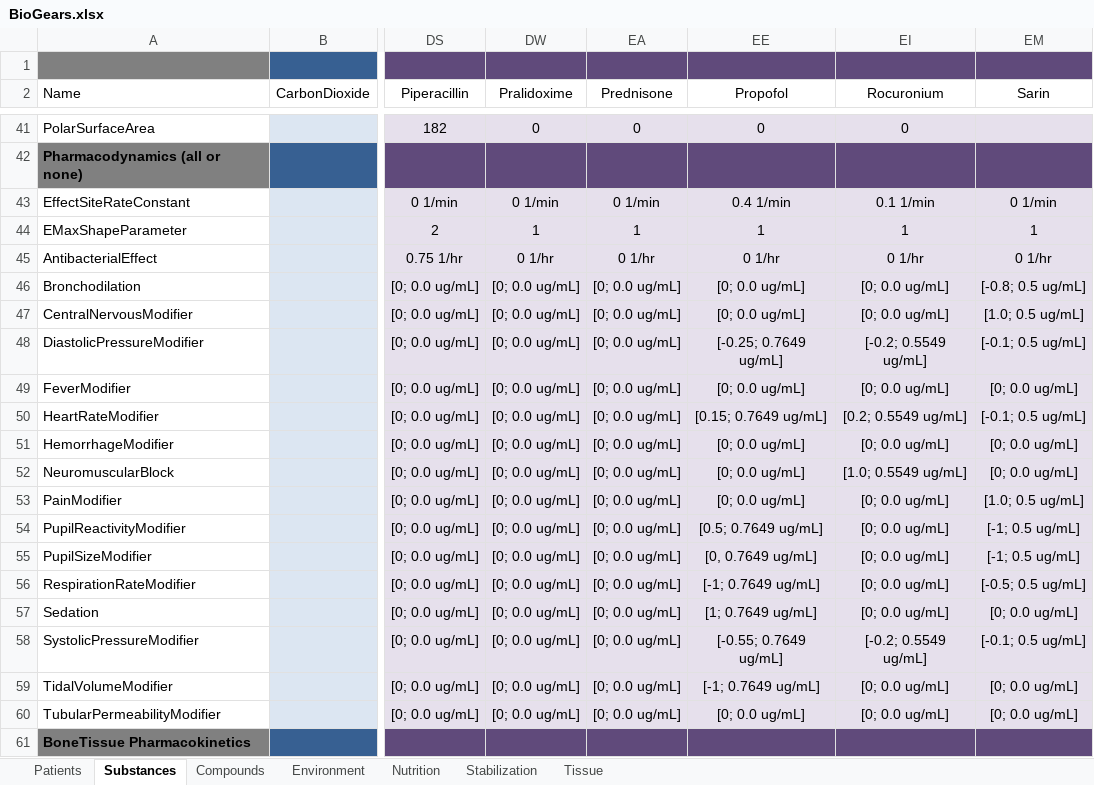
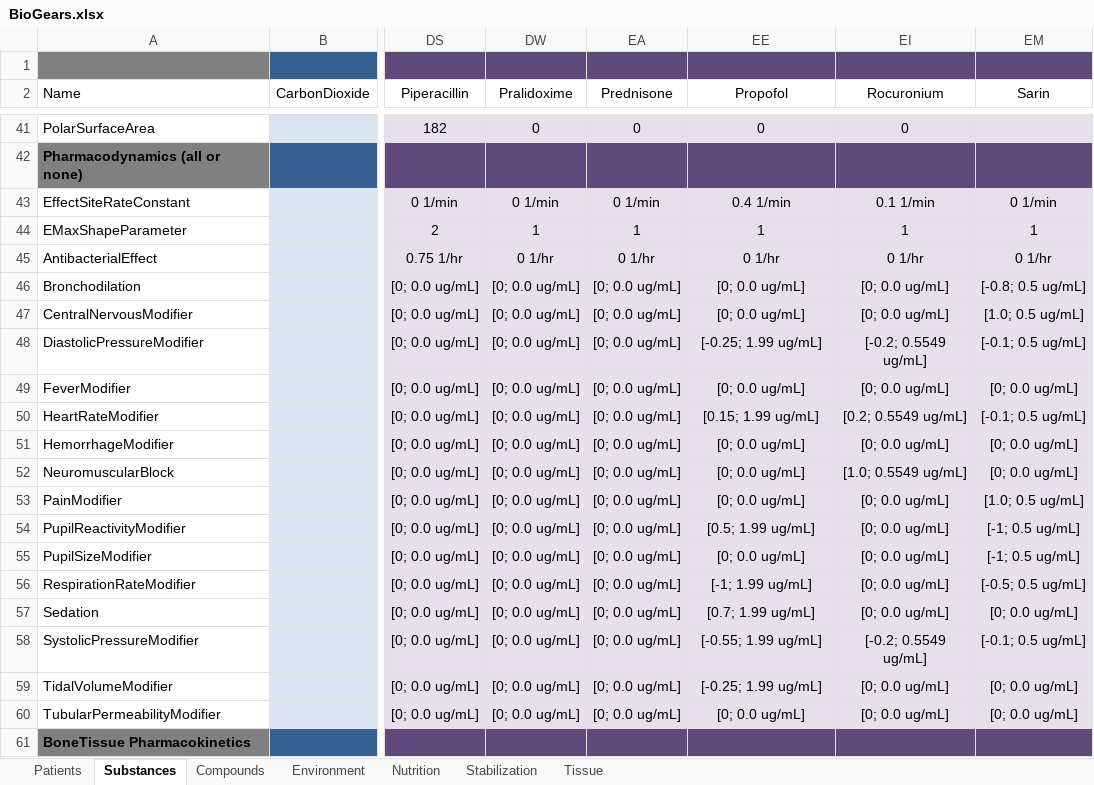
Before and after one commit to 0x27Alexey/core, an Excel workbook: share/data/BioGears.xlsx, sheet Substances, drawn as a sheet; only a part is shown, gaps mark what is left out; values as stored, in another font and other column widths than the file's, no borders; the diff names each change by its address in the sheet, - before the commit and + after, or states it on an @@ line.

Commit message:
f/mmcdaniel-RASS: Resolve propofol merge conflicts.

```diff
--- a/share/data/BioGears.xlsx (sheet Substances)
+++ b/share/data/BioGears.xlsx (sheet Substances)
-EE48 (Propofol): [-0.25; 0.7649 ug/mL]
+EE48 (Propofol): [-0.25; 1.99 ug/mL]
-EE50 (Propofol): [0.15; 0.7649 ug/mL]
+EE50 (Propofol): [0.15; 1.99 ug/mL]
-EE54 (Propofol): [0.5; 0.7649 ug/mL]
+EE54 (Propofol): [0.5; 1.99 ug/mL]
-EE55 (Propofol): [0, 0.7649 ug/mL]
+EE55 (Propofol): [0; 0.0 ug/mL]
-EE56 (Propofol): [-1; 0.7649 ug/mL]
+EE56 (Propofol): [-1; 1.99 ug/mL]
-EE57 (Propofol): [1; 0.7649 ug/mL]
+EE57 (Propofol): [0.7; 1.99 ug/mL]
-EE58 (Propofol): [-0.55; 0.7649 ug/mL]
+EE58 (Propofol): [-0.55; 1.99 ug/mL]
-EE59 (Propofol): [-1; 0.7649 ug/mL]
+EE59 (Propofol): [-0.25; 1.99 ug/mL]
```
Also changed, not shown: 2 other files.
